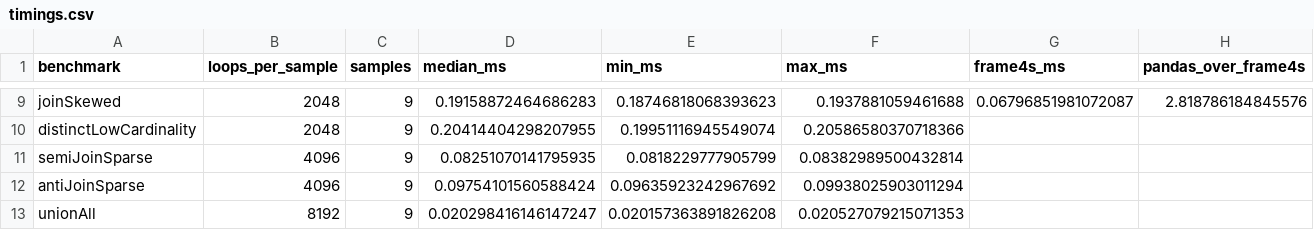
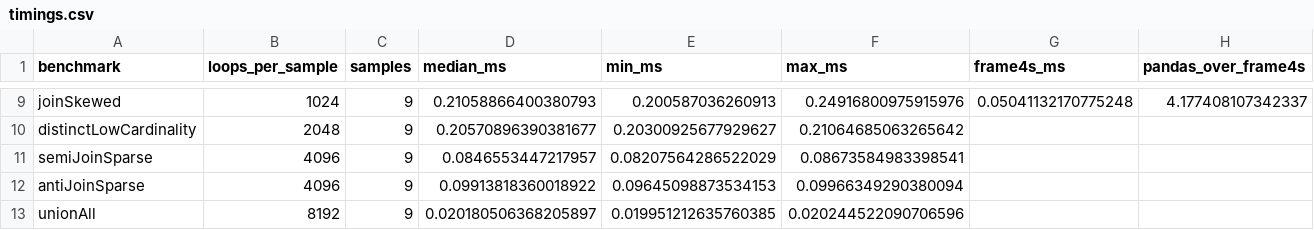
Before and after one commit to canardlapin/frame4s, a CSV file: docs/benchmarks/receipts/2026-07-26-r5h-index-join-optimization/pandas-full/raw/timings.csv, drawn as a sheet; only a part is shown, gaps mark what is left out; the diff covers the shown part only; the diff names each change by its address in the sheet, - before the commit and + after, or states it on an @@ line.

```diff
--- a/docs/benchmarks/receipts/2026-07-26-r5h-index-join-optimization/pandas-full/raw/timings.csv
+++ b/docs/benchmarks/receipts/2026-07-26-r5h-index-join-optimization/pandas-full/raw/timings.csv
-B9 (loops_per_sample): 2048
+B9 (loops_per_sample): 1024
-D9 (median_ms): 0.19158872464686283
+D9 (median_ms): 0.21058866400380793
-E9 (min_ms): 0.18746818068393623
+E9 (min_ms): 0.200587036260913
-F9 (max_ms): 0.1937881059461688
+F9 (max_ms): 0.24916800975915976
-G9 (frame4s_ms): 0.06796851981072087
+G9 (frame4s_ms): 0.05041132170775248
-H9 (pandas_over_frame4s): 2.818786184845576
+H9 (pandas_over_frame4s): 4.177408107342337
-D10 (median_ms): 0.20414404298207955
+D10 (median_ms): 0.20570896390381677
-E10 (min_ms): 0.19951116945549074
+E10 (min_ms): 0.20300925677929627
-F10 (max_ms): 0.20586580370718366
+F10 (max_ms): 0.21064685063265642
-D11 (median_ms): 0.08251070141795935
+D11 (median_ms): 0.0846553447217957
-E11 (min_ms): 0.0818229777905799
+E11 (min_ms): 0.08207564286522029
-F11 (max_ms): 0.08382989500432814
+F11 (max_ms): 0.08673584983398541
-D12 (median_ms): 0.09754101560588424
+D12 (median_ms): 0.09913818360018922
-E12 (min_ms): 0.09635923242967692
+E12 (min_ms): 0.09645098873534153
-F12 (max_ms): 0.09938025903011294
+F12 (max_ms): 0.09966349290380094
-D13 (median_ms): 0.020298416146147247
+D13 (median_ms): 0.020180506368205897
-E13 (min_ms): 0.020157363891826208
+E13 (min_ms): 0.019951212635760385
-F13 (max_ms): 0.020527079215071353
+F13 (max_ms): 0.020244522090706596
```
Also changed, not shown: 30 edited cells elsewhere in this file, docs/benchmarks/receipts/2026-07-26-r5h-index-join-optimization/datatable-full/raw/index-timings.csv, docs/benchmarks/receipts/2026-07-26-r5h-index-join-optimization/datatable-full/raw/timings.csv, 16 other files.
